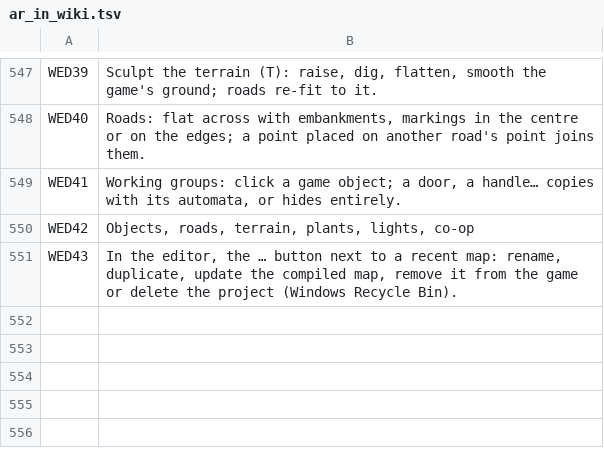
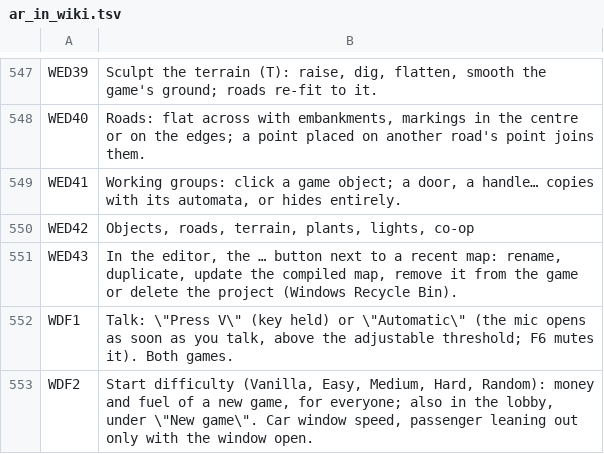
Before and after one commit to Parricidium/MWCoop, a TSV file: run/ar/ar_in_wiki.tsv, drawn as a sheet; only a part is shown, gaps mark what is left out; the diff names each change by its address in the sheet, - before the commit and + after, or states it on an @@ line.

```diff
--- a/run/ar/ar_in_wiki.tsv
+++ b/run/ar/ar_in_wiki.tsv
+row 552: WDF1 | Talk: \"Press V\" (key held) or \"Automatic\" (the mic opens as soon as you talk, above the adjustable threshold; F6 mutes it). Both games.
+row 553: WDF2 | Start difficulty (Vanilla, Easy, Medium, Hard, Random): money and fuel of a new game, for everyone; also in the lobby, under \"New game\". Car window speed, passenger leaning out only with the window open.
```
Also changed, not shown: run/ar/ar_launcher.tsv, run/ar/ar_out_wiki.tsv, 16 other files.
